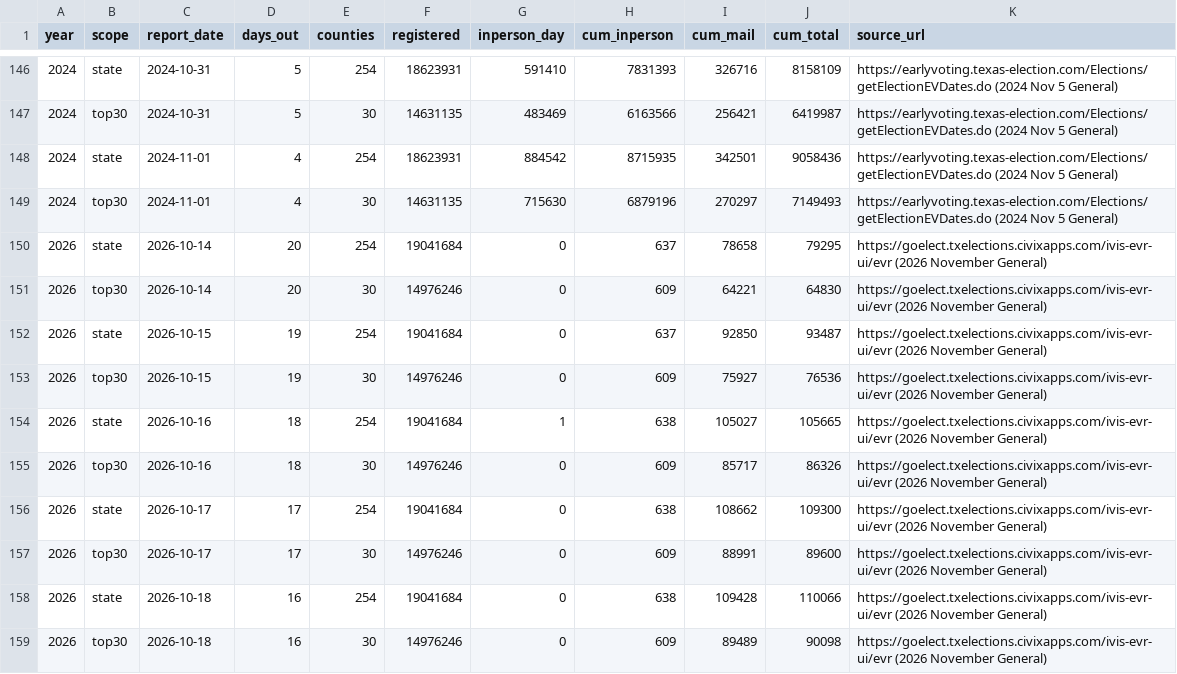
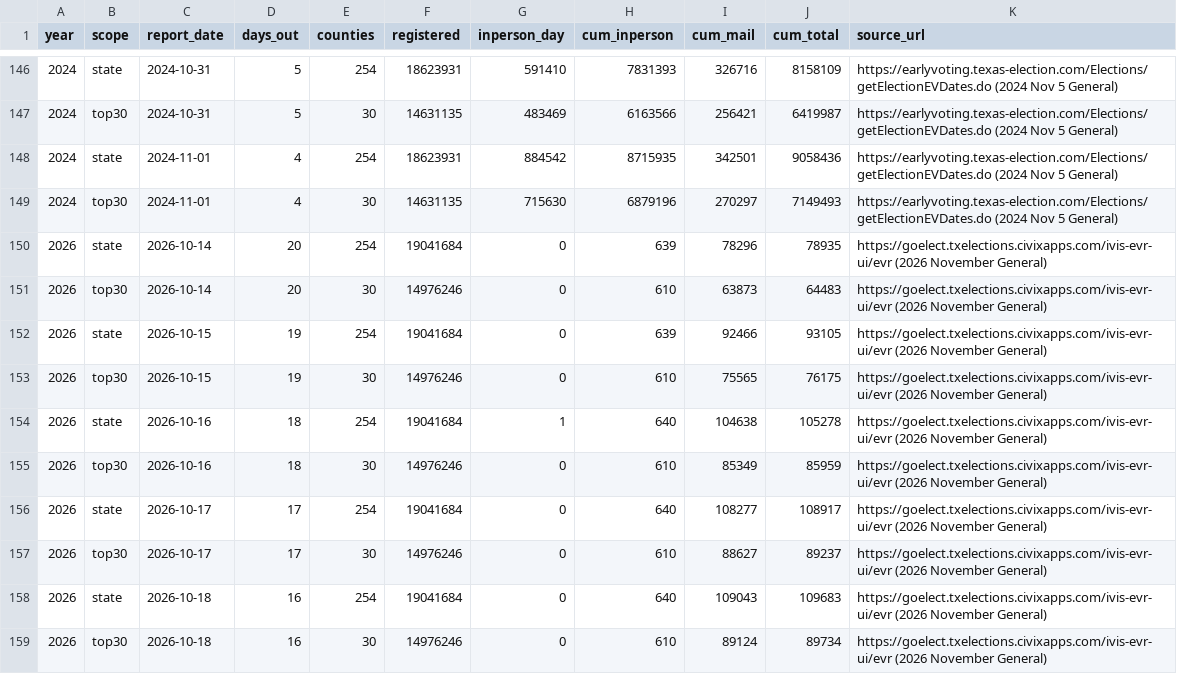
Before and after one commit to sethjlevyhub/fl-early-vote, a CSV file: site/tx-data.csv, drawn as a sheet; only a part is shown, gaps mark what is left out; the diff covers the shown part only.

```diff
--- a/site/tx-data.csv
+++ b/site/tx-data.csv
@@ -149,11 +149,11 @@ year,scope,report_date,days_out,counties,registered,inperson_day,cum_inperson,cu
 2024,top30,2024-11-01,4,30,14631135,715630,6879196,270297,7149493,https://earlyvoting.texas-election.com/Elections/getElectionEVDates.do (2024 Nov 5 General)
-2026,state,2026-10-14,20,254,19041684,0,637,78658,79295,https://goelect.txelections.civixapps.com/ivis-evr-ui/evr (2026 November General)
-2026,top30,2026-10-14,20,30,14976246,0,609,64221,64830,https://goelect.txelections.civixapps.com/ivis-evr-ui/evr (2026 November General)
-2026,state,2026-10-15,19,254,19041684,0,637,92850,93487,https://goelect.txelections.civixapps.com/ivis-evr-ui/evr (2026 November General)
-2026,top30,2026-10-15,19,30,14976246,0,609,75927,76536,https://goelect.txelections.civixapps.com/ivis-evr-ui/evr (2026 November General)
-2026,state,2026-10-16,18,254,19041684,1,638,105027,105665,https://goelect.txelections.civixapps.com/ivis-evr-ui/evr (2026 November General)
-2026,top30,2026-10-16,18,30,14976246,0,609,85717,86326,https://goelect.txelections.civixapps.com/ivis-evr-ui/evr (2026 November General)
-2026,state,2026-10-17,17,254,19041684,0,638,108662,109300,https://goelect.txelections.civixapps.com/ivis-evr-ui/evr (2026 November General)
-2026,top30,2026-10-17,17,30,14976246,0,609,88991,89600,https://goelect.txelections.civixapps.com/ivis-evr-ui/evr (2026 November General)
-2026,state,2026-10-18,16,254,19041684,0,638,109428,110066,https://goelect.txelections.civixapps.com/ivis-evr-ui/evr (2026 November General)
-2026,top30,2026-10-18,16,30,14976246,0,609,89489,90098,https://goelect.txelections.civixapps.com/ivis-evr-ui/evr (2026 November General)
+2026,state,2026-10-14,20,254,19041684,0,639,78296,78935,https://goelect.txelections.civixapps.com/ivis-evr-ui/evr (2026 November General)
+2026,top30,2026-10-14,20,30,14976246,0,610,63873,64483,https://goelect.txelections.civixapps.com/ivis-evr-ui/evr (2026 November General)
+2026,state,2026-10-15,19,254,19041684,0,639,92466,93105,https://goelect.txelections.civixapps.com/ivis-evr-ui/evr (2026 November General)
+2026,top30,2026-10-15,19,30,14976246,0,610,75565,76175,https://goelect.txelections.civixapps.com/ivis-evr-ui/evr (2026 November General)
+2026,state,2026-10-16,18,254,19041684,1,640,104638,105278,https://goelect.txelections.civixapps.com/ivis-evr-ui/evr (2026 November General)
+2026,top30,2026-10-16,18,30,14976246,0,610,85349,85959,https://goelect.txelections.civixapps.com/ivis-evr-ui/evr (2026 November General)
+2026,state,2026-10-17,17,254,19041684,0,640,108277,108917,https://goelect.txelections.civixapps.com/ivis-evr-ui/evr (2026 November General)
+2026,top30,2026-10-17,17,30,14976246,0,610,88627,89237,https://goelect.txelections.civixapps.com/ivis-evr-ui/evr (2026 November General)
+2026,state,2026-10-18,16,254,19041684,0,640,109043,109683,https://goelect.txelections.civixapps.com/ivis-evr-ui/evr (2026 November General)
+2026,top30,2026-10-18,16,30,14976246,0,610,89124,89734,https://goelect.txelections.civixapps.com/ivis-evr-ui/evr (2026 November General)
```
Also changed, not shown: 2 added rows and 79 edited cells elsewhere in this file, site/az-data.csv, site/ks-data.csv, 13 other files.
